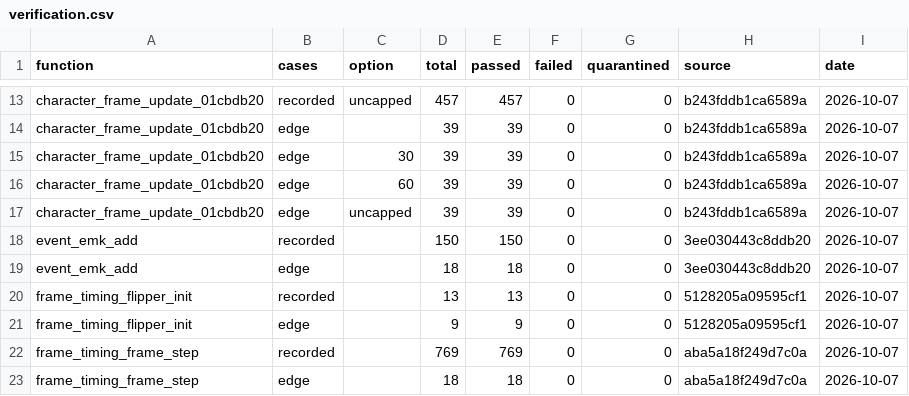
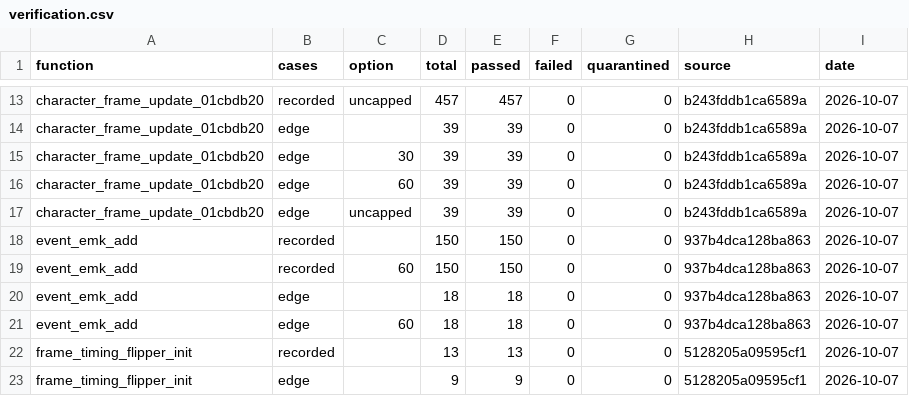
Before and after one commit to Yharnam-Hunters/Paleblood, a CSV file: symbols/verification.csv, drawn as a sheet; only a part is shown, gaps mark what is left out; the shorter side is filled out with more unchanged rows.

```diff
--- a/symbols/verification.csv
+++ b/symbols/verification.csv
@@ -17,4 +17,6 @@ character_frame_update_01cbdb20,edge,60,39,39,0,0,b243fddb1ca6589a,2026-10-07
 character_frame_update_01cbdb20,edge,uncapped,39,39,0,0,b243fddb1ca6589a,2026-10-07
-event_emk_add,recorded,,150,150,0,0,3ee030443c8ddb20,2026-10-07
-event_emk_add,edge,,18,18,0,0,3ee030443c8ddb20,2026-10-07
+event_emk_add,recorded,,150,150,0,0,937b4dca128ba863,2026-10-07
+event_emk_add,recorded,60,150,150,0,0,937b4dca128ba863,2026-10-07
+event_emk_add,edge,,18,18,0,0,937b4dca128ba863,2026-10-07
+event_emk_add,edge,60,18,18,0,0,937b4dca128ba863,2026-10-07
 frame_timing_flipper_init,recorded,,13,13,0,0,5128205a09595cf1,2026-10-07
```
Also changed, not shown: symbols/reviews.csv, 2 other files.
